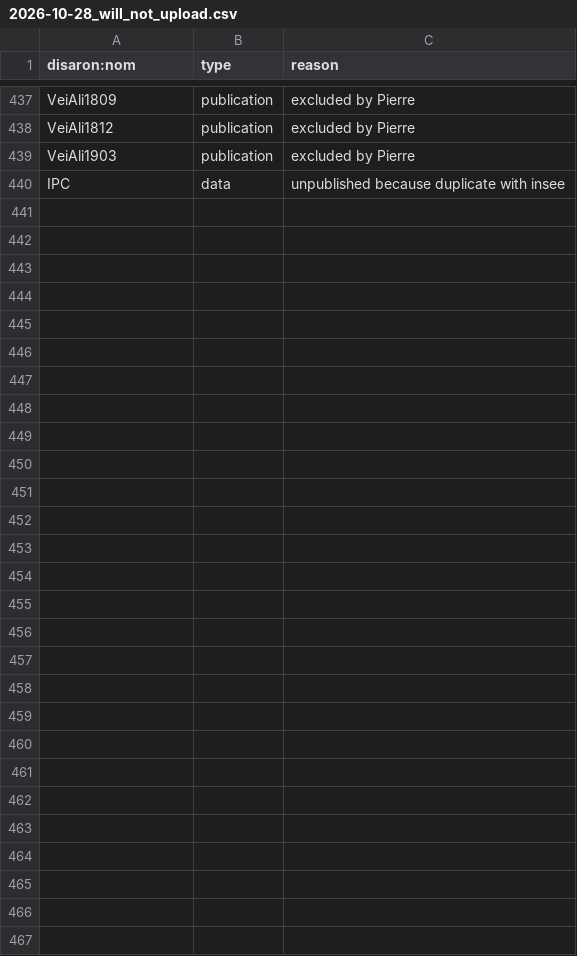
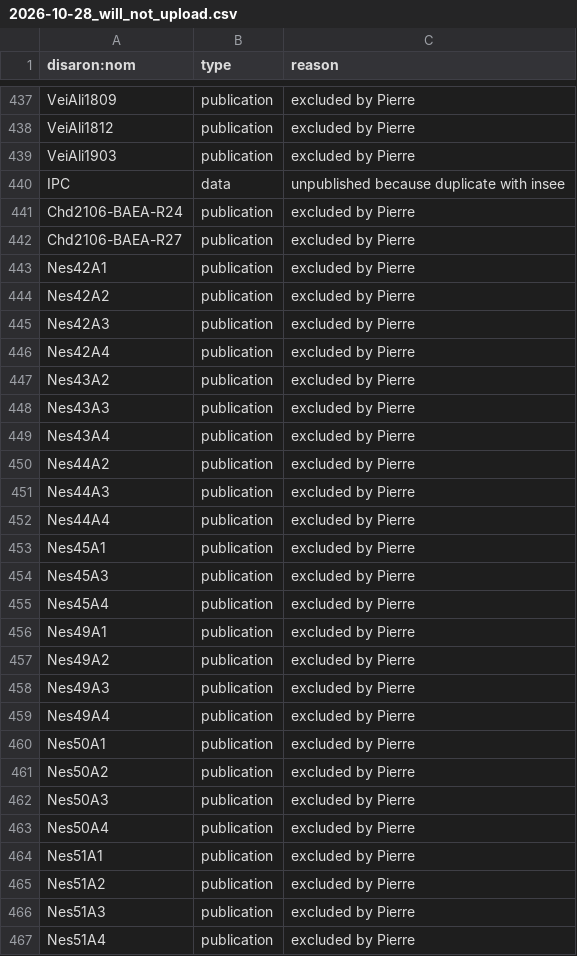
Before and after one commit to betagouv/agreste-crawler, a CSV file: ignored_disarons/2026-10-28_will_not_upload.csv, drawn as a sheet; only a part is shown, gaps mark what is left out; the diff names each change by its address in the sheet, - before the commit and + after, or states it on an @@ line.

Commit message:
Update will_not_upload list

```diff
--- a/ignored_disarons/2026-10-28_will_not_upload.csv
+++ b/ignored_disarons/2026-10-28_will_not_upload.csv
+row 441: Chd2106-BAEA-R24 | publication | excluded by Pierre
+row 442: Chd2106-BAEA-R27 | publication | excluded by Pierre
+row 443: Nes42A1 | publication | excluded by Pierre
+row 444: Nes42A2 | publication | excluded by Pierre
+row 445: Nes42A3 | publication | excluded by Pierre
+row 446: Nes42A4 | publication | excluded by Pierre
+row 447: Nes43A2 | publication | excluded by Pierre
+row 448: Nes43A3 | publication | excluded by Pierre
+row 449: Nes43A4 | publication | excluded by Pierre
+row 450: Nes44A2 | publication | excluded by Pierre
+row 451: Nes44A3 | publication | excluded by Pierre
+row 452: Nes44A4 | publication | excluded by Pierre
+row 453: Nes45A1 | publication | excluded by Pierre
+row 454: Nes45A3 | publication | excluded by Pierre
+row 455: Nes45A4 | publication | excluded by Pierre
+row 456: Nes49A1 | publication | excluded by Pierre
+row 457: Nes49A2 | publication | excluded by Pierre
+row 458: Nes49A3 | publication | excluded by Pierre
+row 459: Nes49A4 | publication | excluded by Pierre
+row 460: Nes50A1 | publication | excluded by Pierre
+row 461: Nes50A2 | publication | excluded by Pierre
+row 462: Nes50A3 | publication | excluded by Pierre
+row 463: Nes50A4 | publication | excluded by Pierre
+row 464: Nes51A1 | publication | excluded by Pierre
+row 465: Nes51A2 | publication | excluded by Pierre
+row 466: Nes51A3 | publication | excluded by Pierre
+row 467: Nes51A4 | publication | excluded by Pierre
```
